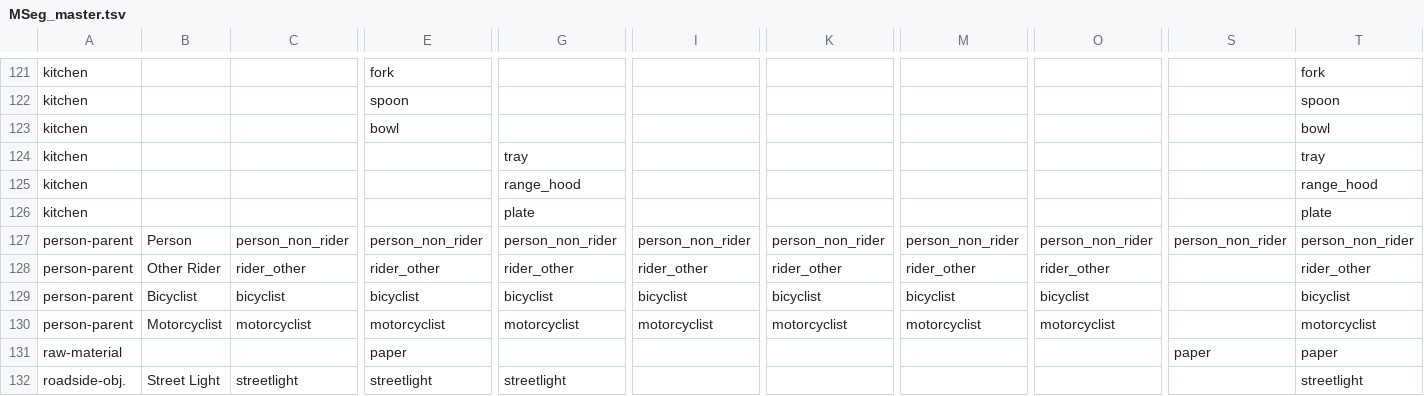
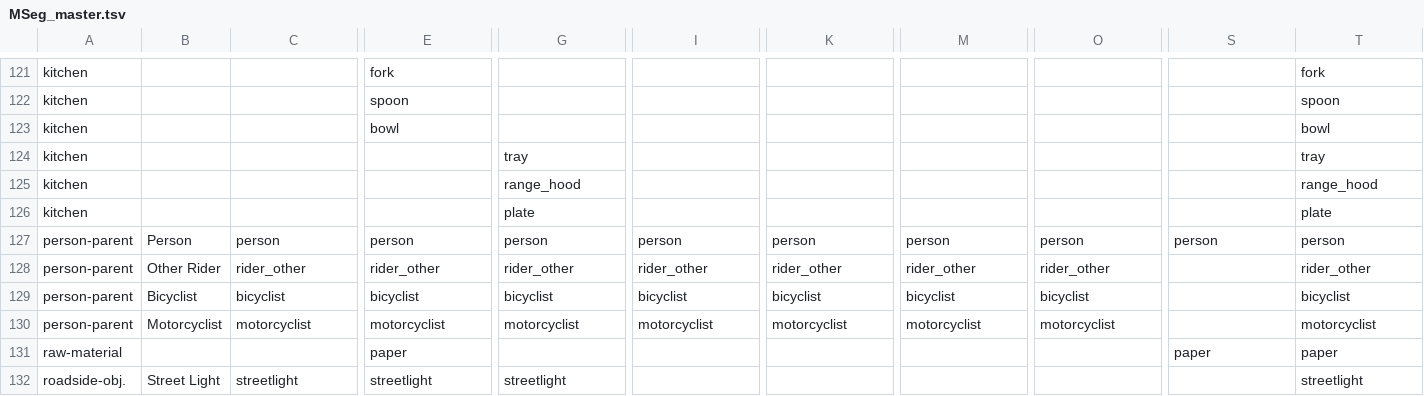
Before and after one commit to mseg-dataset/mseg-api, a TSV file: mseg/class_remapping_files/MSeg_master.tsv, drawn as a sheet; only a part is shown, gaps mark what is left out; the diff names each change by its address in the sheet, - before the commit and + after, or states it on an @@ line.

Commit message:
rename person_non_rider to person in master tsv sheet

```diff
--- a/mseg/class_remapping_files/MSeg_master.tsv
+++ b/mseg/class_remapping_files/MSeg_master.tsv
-C127: person_non_rider
+C127: person
-E127: person_non_rider
+E127: person
-G127: person_non_rider
+G127: person
-I127: person_non_rider
+I127: person
-K127: person_non_rider
+K127: person
-M127: person_non_rider
+M127: person
-O127: person_non_rider
+O127: person
-S127: person_non_rider
+S127: person
-T127: person_non_rider
+T127: person
```
